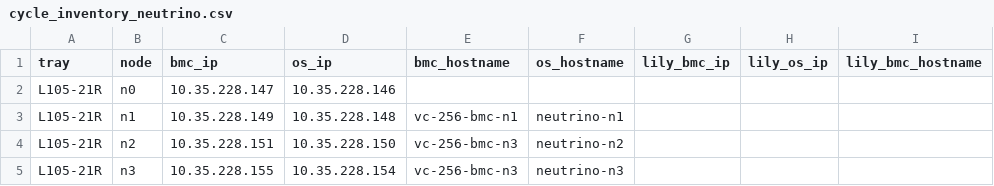
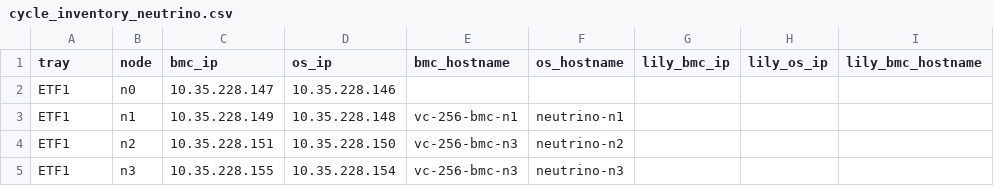
Before and after one commit to wistroneq3300/vera-cpu-rack-cycle, a CSV file: cycle_inventory_neutrino.csv, drawn as a sheet; only a part is shown; the diff names each change by its address in the sheet, - before the commit and + after, or states it on an @@ line.

```diff
--- a/cycle_inventory_neutrino.csv
+++ b/cycle_inventory_neutrino.csv
-A2:A5 (tray): L105-21R
+A2:A5 (tray): ETF1
```
